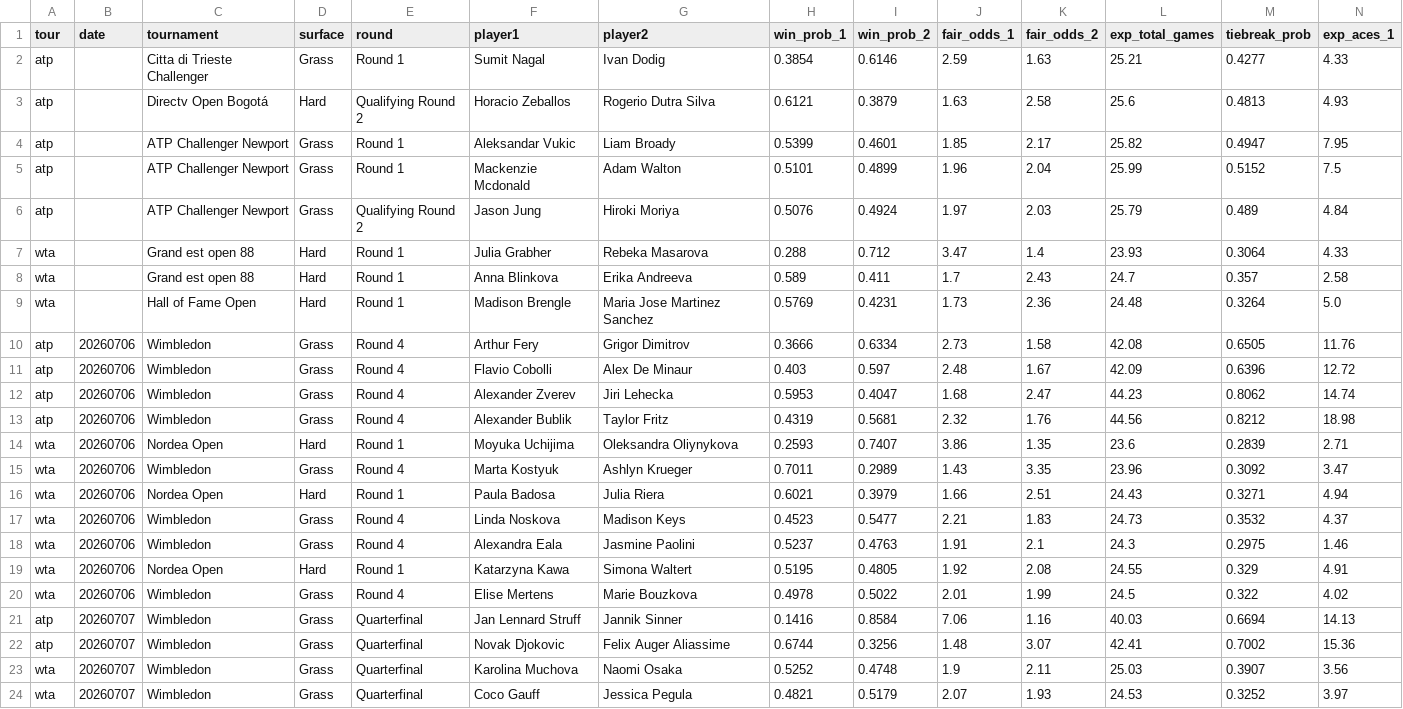
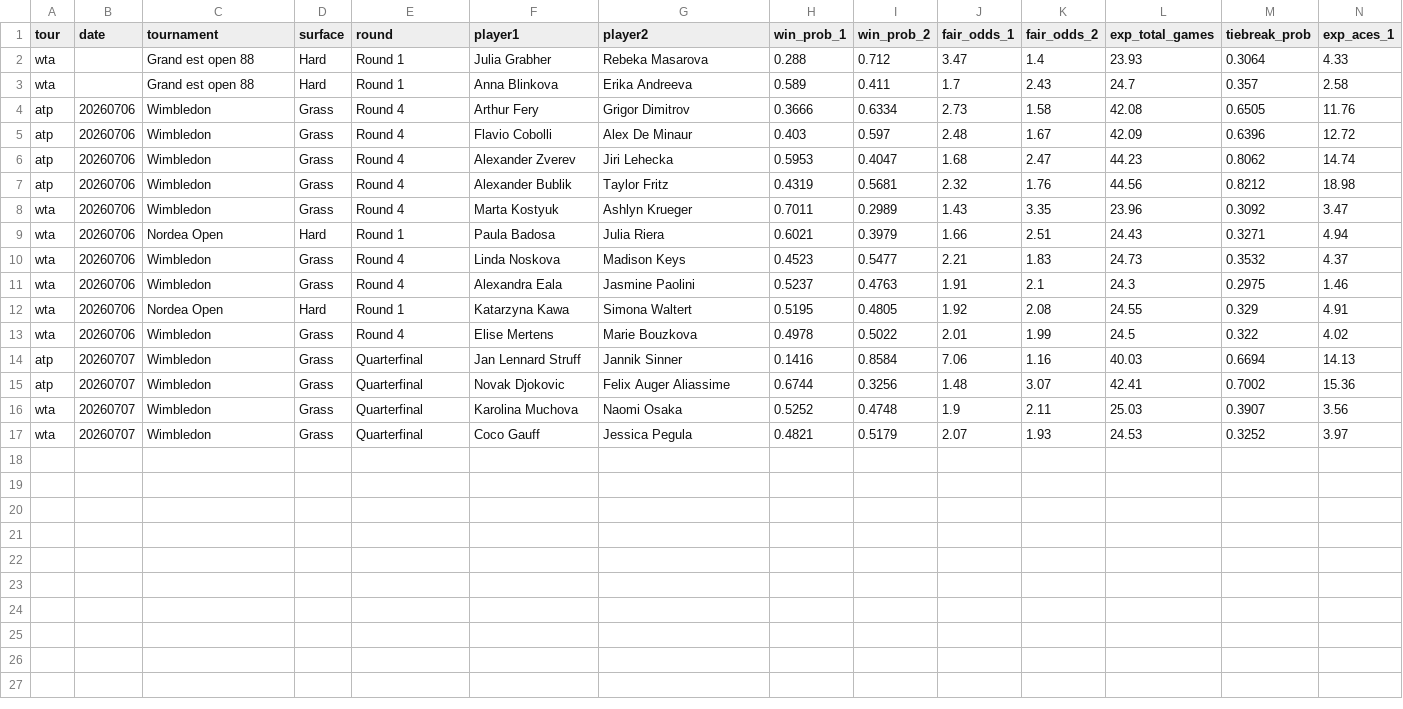
Before and after one commit to DanielTomaro13/Tennis-Modelling, a CSV file: reports/predictions.csv, drawn as a sheet; only a part is shown; rows hold the shown columns only; the diff names each change by its address in the sheet, - before the commit and + after, or states it on an @@ line.

```diff
--- a/reports/predictions.csv
+++ b/reports/predictions.csv
-row 2: atp |  | Citta di Trieste Challenger | Grass | Round 1 | Sumit Nagal | Ivan Dodig | 0.3854 | 0.6146 | 2.59 | 1.63 | 25.21 | 0.4277 | 4.33
-row 3: atp |  | Directv Open Bogotá | Hard | Qualifying Round 2 | Horacio Zeballos | Rogerio Dutra Silva | 0.6121 | 0.3879 | 1.63 | 2.58 | 25.6 | 0.4813 | 4.93
-row 4: atp |  | ATP Challenger Newport | Grass | Round 1 | Aleksandar Vukic | Liam Broady | 0.5399 | 0.4601 | 1.85 | 2.17 | 25.82 | 0.4947 | 7.95
-row 5: atp |  | ATP Challenger Newport | Grass | Round 1 | Mackenzie Mcdonald | Adam Walton | 0.5101 | 0.4899 | 1.96 | 2.04 | 25.99 | 0.5152 | 7.5
-row 6: atp |  | ATP Challenger Newport | Grass | Qualifying Round 2 | Jason Jung | Hiroki Moriya | 0.5076 | 0.4924 | 1.97 | 2.03 | 25.79 | 0.489 | 4.84
-row 9: wta |  | Hall of Fame Open | Hard | Round 1 | Madison Brengle | Maria Jose Martinez Sanchez | 0.5769 | 0.4231 | 1.73 | 2.36 | 24.48 | 0.3264 | 5.0
-row 14: wta | 20260706 | Nordea Open | Hard | Round 1 | Moyuka Uchijima | Oleksandra Oliynykova | 0.2593 | 0.7407 | 3.86 | 1.35 | 23.6 | 0.2839 | 2.71
```
Also changed, not shown: 7 other files.
